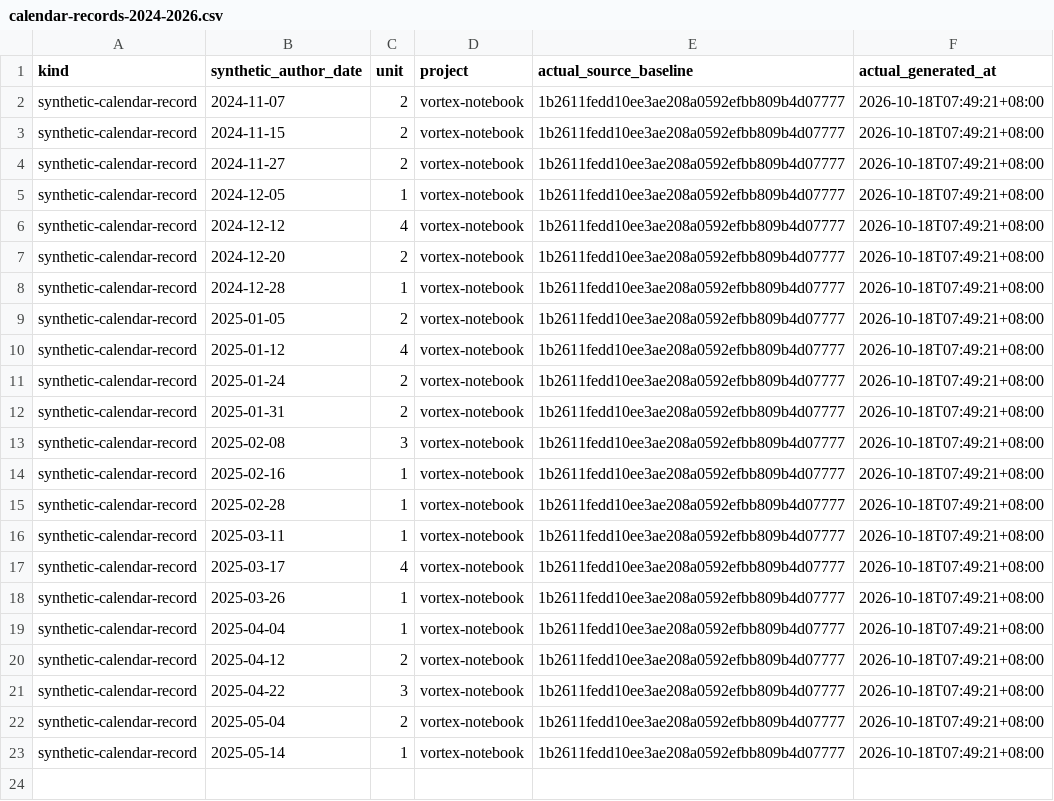
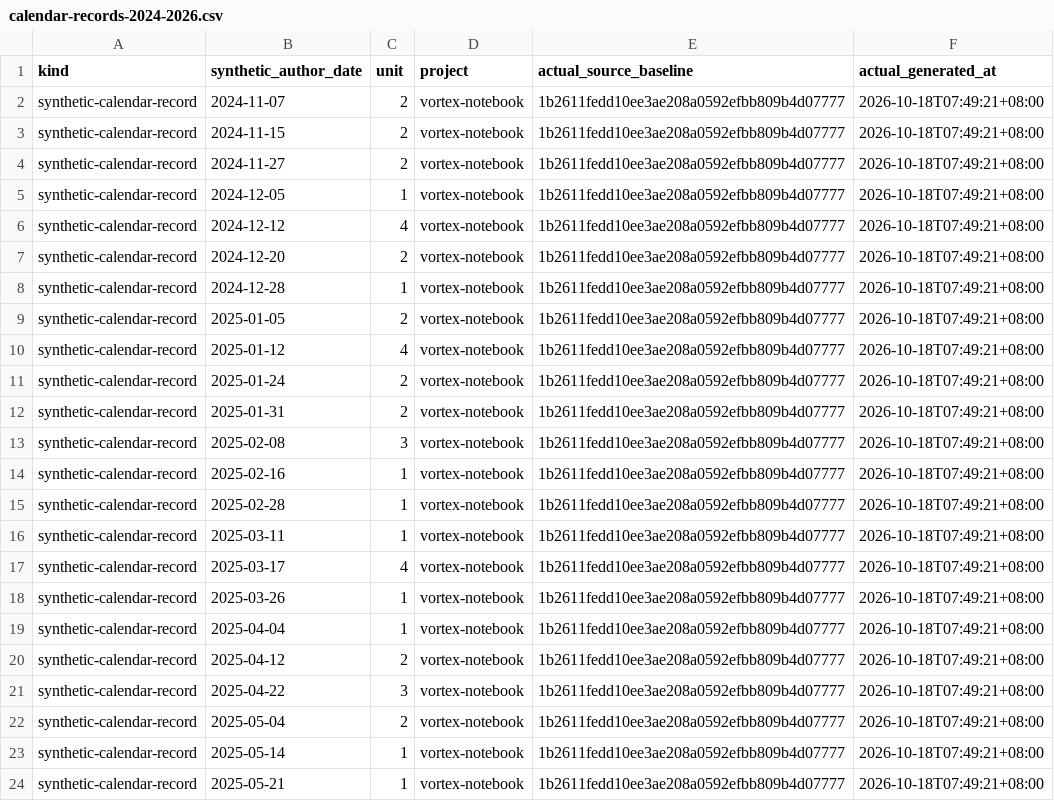
Before and after one commit to Khalil-Work/vortex-notebook, a CSV file: docs/calendar-records-2024-2026.csv, drawn as a sheet; the diff names each change by its address in the sheet, - before the commit and + after, or states it on an @@ line.

Commit message:
docs: synthetic calendar record 2025-05-21 unit 1
Documentation calendar reconstruction generated on 2026-10-18. Historical author dates do not date source development.

```diff
--- a/docs/calendar-records-2024-2026.csv
+++ b/docs/calendar-records-2024-2026.csv
+row 24: synthetic-calendar-record | 2025-05-21 | 1 | vortex-notebook | 1b2611fedd10ee3ae208a0592efbb809b4d07777 | 2026-10-18T07:49:21+08:00
```
